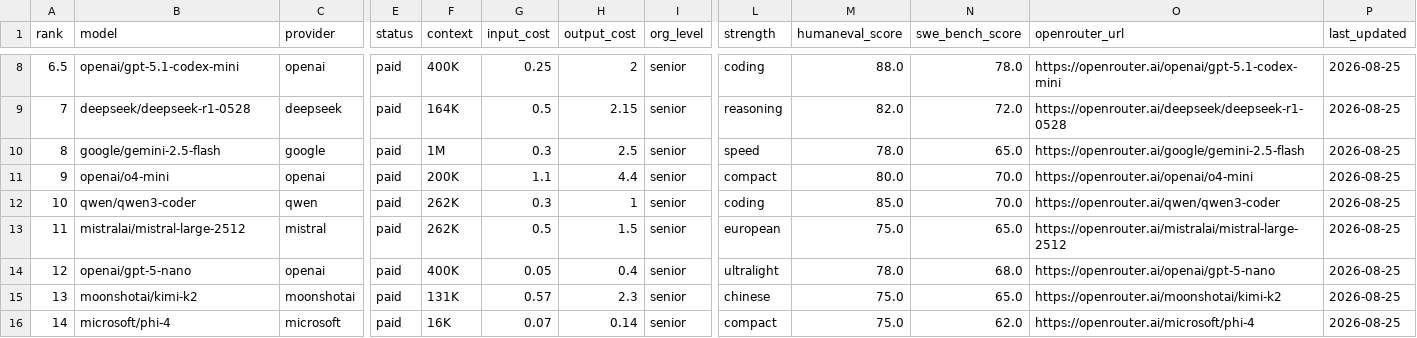
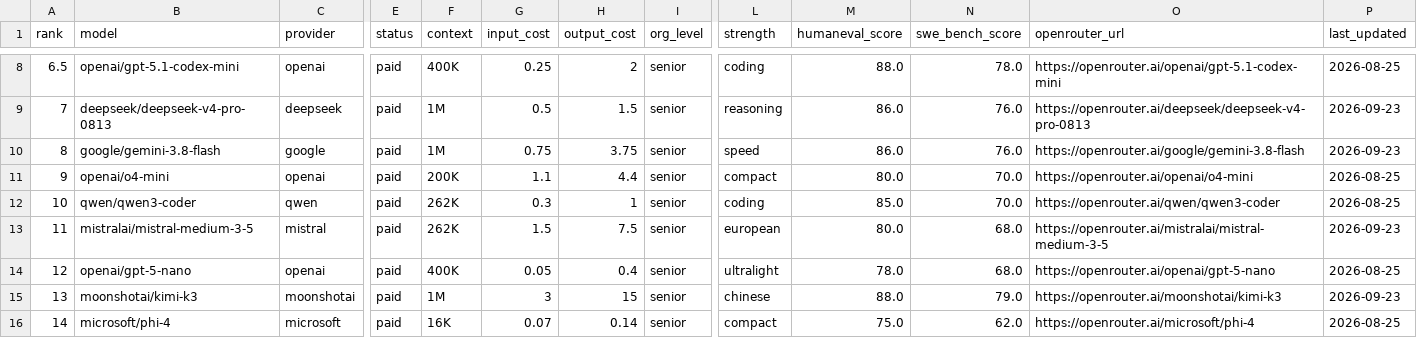
Before and after one commit to ByronWilliamsCPA/.claude, a CSV file: .claude/skills/panel/data/models.csv, drawn as a sheet; only a part is shown, gaps mark what is left out; the diff covers the shown part only; the diff names each change by its address in the sheet, - before the commit and + after, or states it on an @@ line.

```diff
--- a/.claude/skills/panel/data/models.csv
+++ b/.claude/skills/panel/data/models.csv
-B9 (model): deepseek/deepseek-r1-0528
+B9 (model): deepseek/deepseek-v4-pro-0813
-F9 (context): 164K
+F9 (context): 1M
-H9 (output_cost): 2.15
+H9 (output_cost): 1.5
-M9 (humaneval_score): 82.0
+M9 (humaneval_score): 86.0
-N9 (swe_bench_score): 72.0
+N9 (swe_bench_score): 76.0
-O9 (openrouter_url): https://openrouter.ai/deepseek/deepseek-r1-0528
+O9 (openrouter_url): https://openrouter.ai/deepseek/deepseek-v4-pro-0813
-P9:P10 (last_updated): 2026-08-25
+P9:P10 (last_updated): 2026-09-23
-B10 (model): google/gemini-2.5-flash
+B10 (model): google/gemini-3.8-flash
-G10 (input_cost): 0.3
+G10 (input_cost): 0.75
-H10 (output_cost): 2.5
+H10 (output_cost): 3.75
-M10 (humaneval_score): 78.0
+M10 (humaneval_score): 86.0
-N10 (swe_bench_score): 65.0
+N10 (swe_bench_score): 76.0
-O10 (openrouter_url): https://openrouter.ai/google/gemini-2.5-flash
+O10 (openrouter_url): https://openrouter.ai/google/gemini-3.8-flash
-B13 (model): mistralai/mistral-large-2512
+B13 (model): mistralai/mistral-medium-3-5
-G13 (input_cost): 0.5
+G13 (input_cost): 1.5
-H13 (output_cost): 1.5
+H13 (output_cost): 7.5
-M13 (humaneval_score): 75.0
+M13 (humaneval_score): 80.0
-N13 (swe_bench_score): 65.0
+N13 (swe_bench_score): 68.0
-O13 (openrouter_url): https://openrouter.ai/mistralai/mistral-large-2512
+O13 (openrouter_url): https://openrouter.ai/mistralai/mistral-medium-3-5
-P13 (last_updated): 2026-08-25
+P13 (last_updated): 2026-09-23
-B15 (model): moonshotai/kimi-k2
+B15 (model): moonshotai/kimi-k3
-F15 (context): 131K
+F15 (context): 1M
-G15 (input_cost): 0.57
+G15 (input_cost): 3
-H15 (output_cost): 2.3
+H15 (output_cost): 15
-M15 (humaneval_score): 75.0
+M15 (humaneval_score): 88.0
-N15 (swe_bench_score): 65.0
+N15 (swe_bench_score): 79.0
-O15 (openrouter_url): https://openrouter.ai/moonshotai/kimi-k2
+O15 (openrouter_url): https://openrouter.ai/moonshotai/kimi-k3
-P15 (last_updated): 2026-08-25
+P15 (last_updated): 2026-09-23
```
Also changed, not shown: 6 added rows, 2 removed rows and 38 edited cells elsewhere in this file, 3 other files.
